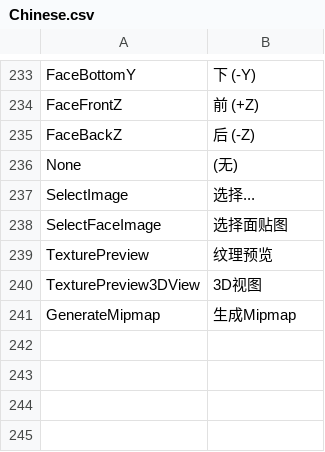
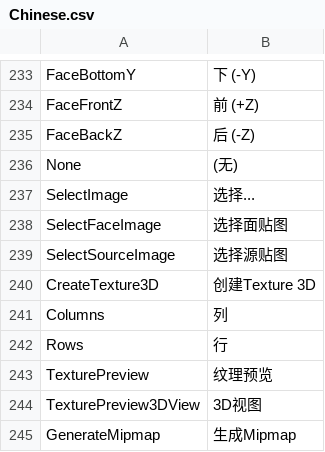
Before and after one commit to ShaderHelper/ShaderHelper, a CSV file: Resource/Localization/Chinese.csv, drawn as a sheet; only a part is shown, gaps mark what is left out.

```diff
--- a/Resource/Localization/Chinese.csv
+++ b/Resource/Localization/Chinese.csv
@@ -238,2 +238,6 @@ SelectImage,选择...,
 SelectFaceImage,选择面贴图,
+SelectSourceImage,选择源贴图,
+CreateTexture3D,创建Texture 3D,
+Columns,列,
+Rows,行,
 TexturePreview,纹理预览,
```
Also changed, not shown: Resource/Localization/English.csv, 4 other files.
